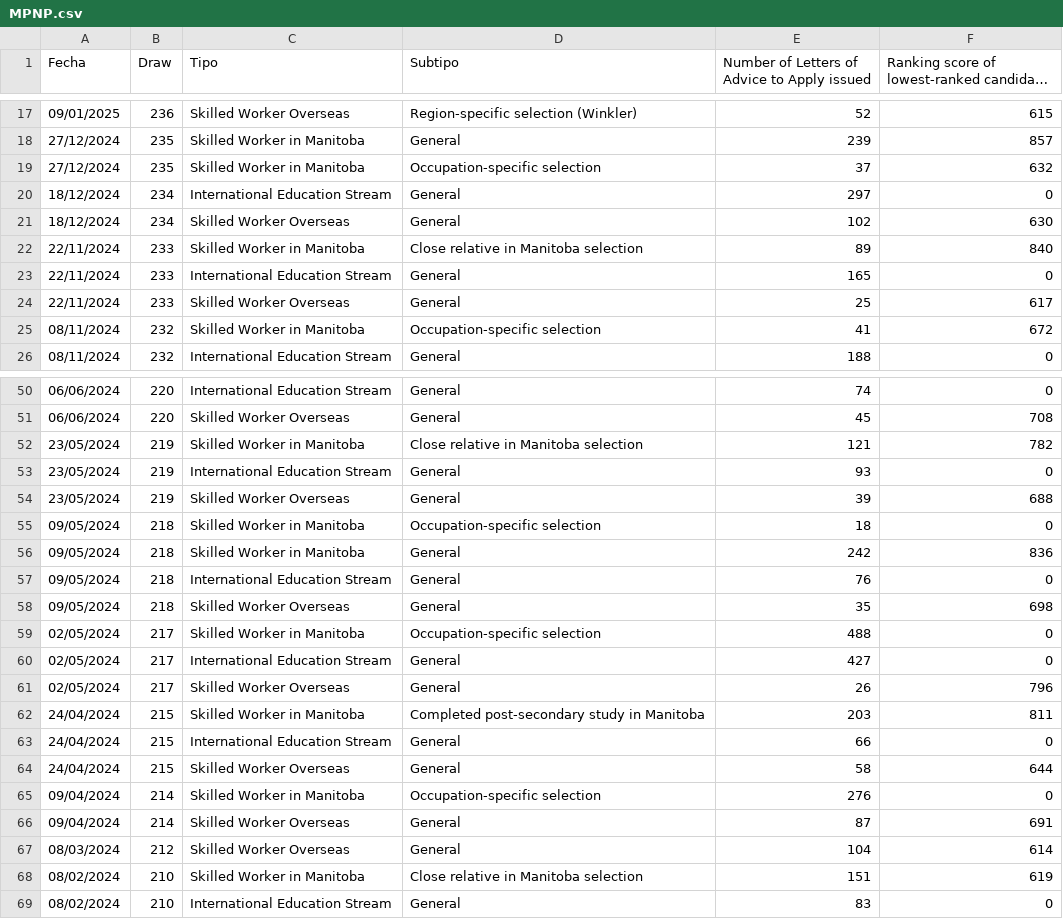
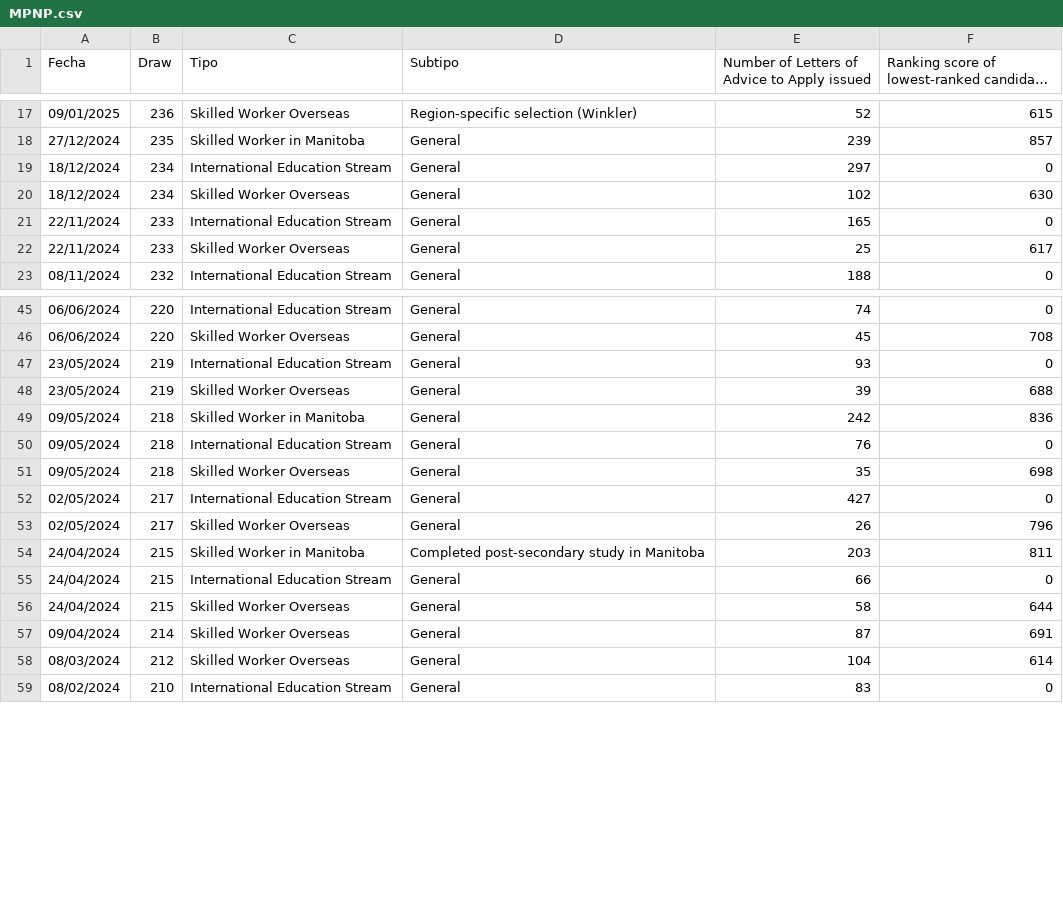
Before and after one commit to alejopachons/ExpressEntryCanada, a CSV file: MPNP.csv, drawn as a sheet; only a part is shown, gaps mark what is left out; long unchanged cells end in …; the diff covers the shown part only; the diff names each change by its address in the sheet, - before the commit and + after, or states it on an @@ line.

Commit message:
updated

```diff
--- a/MPNP.csv
+++ b/MPNP.csv
-row 19: 27/12/2024 | 235 | Skilled Worker in Manitoba | Occupation-specific selection | 37 | 632
-row 22: 22/11/2024 | 233 | Skilled Worker in Manitoba | Close relative in Manitoba selection | 89 | 840
-row 25: 08/11/2024 | 232 | Skilled Worker in Manitoba | Occupation-specific selection | 41 | 672
-row 52: 23/05/2024 | 219 | Skilled Worker in Manitoba | Close relative in Manitoba selection | 121 | 782
-row 55: 09/05/2024 | 218 | Skilled Worker in Manitoba | Occupation-specific selection | 18 | 0
-row 59: 02/05/2024 | 217 | Skilled Worker in Manitoba | Occupation-specific selection | 488 | 0
-row 65: 09/04/2024 | 214 | Skilled Worker in Manitoba | Occupation-specific selection | 276 | 0
-row 68: 08/02/2024 | 210 | Skilled Worker in Manitoba | Close relative in Manitoba selection | 151 | 619
```
Also changed, not shown: 3 removed rows elsewhere in this file.
